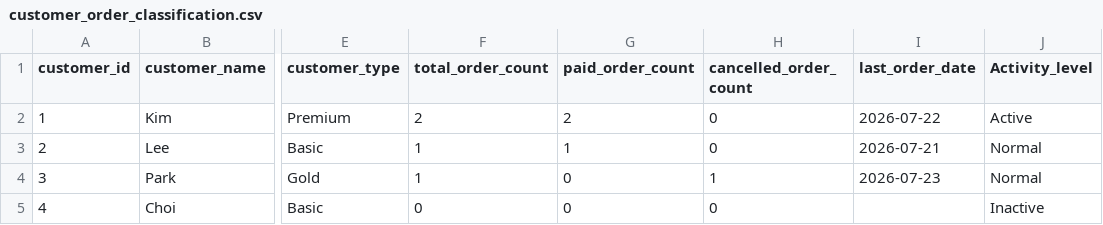
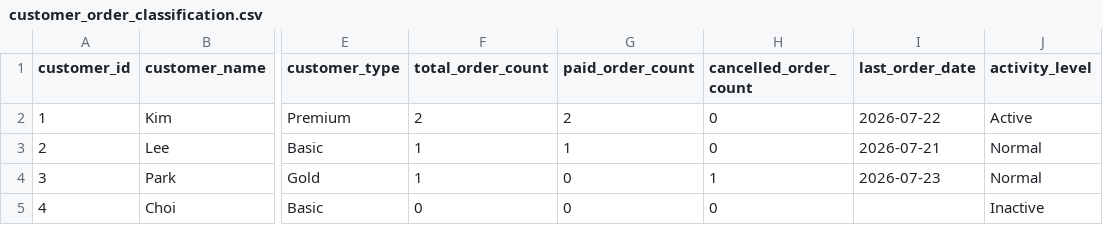
Before and after one commit to mingeon-t4r/00_foundation_review, a CSV file: outputs/customer_order_classification.csv, drawn as a sheet; only a part is shown, gaps mark what is left out; the diff names each change by its address in the sheet, - before the commit and + after, or states it on an @@ line.

Commit message:
Modify python data

```diff
--- a/outputs/customer_order_classification.csv
+++ b/outputs/customer_order_classification.csv
-J1: Activity_level
+J1: activity_level
```
Also changed, not shown: 2 other files.
